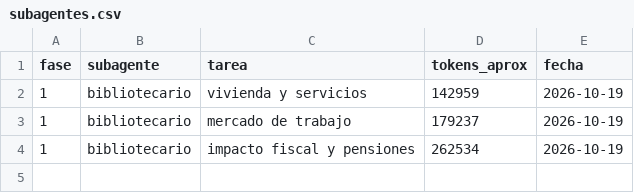
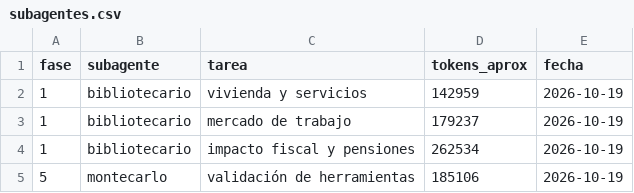
Before and after one commit to Phraselium/Contribution, a CSV file: docs/subagentes.csv, drawn as a sheet.

```diff
--- a/docs/subagentes.csv
+++ b/docs/subagentes.csv
@@ -4 +4,2 @@ fase,subagente,tarea,tokens_aprox,fecha
 1,bibliotecario,impacto fiscal y pensiones,262534,2026-10-19
+5,montecarlo,validación de herramientas,185106,2026-10-19
```
Also changed, not shown: 4 other files.
